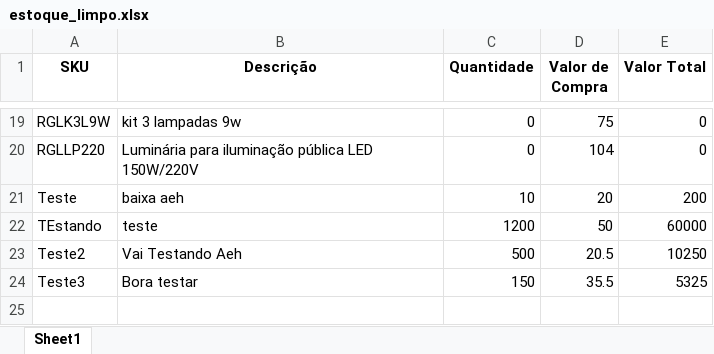
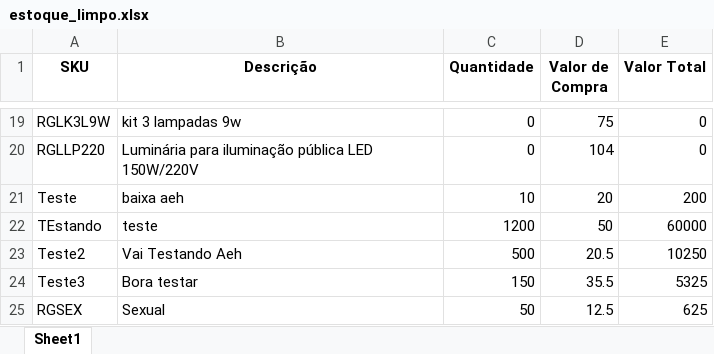
Before and after one commit to KauanUND/Controle-De-Estoque-StreamLit, an Excel workbook: Data/estoque_limpo.xlsx, sheet Sheet1, drawn as a sheet; only a part is shown, gaps mark what is left out; values as stored, in another font and other column widths than the file's, no borders; the diff names each change by its address in the sheet, - before the commit and + after, or states it on an @@ line.

```diff
--- a/Data/estoque_limpo.xlsx (sheet Sheet1)
+++ b/Data/estoque_limpo.xlsx (sheet Sheet1)
+row 25: RGSEX | Sexual | 50 | 12.5 | 625
```
Also changed, not shown: 1 other file.
